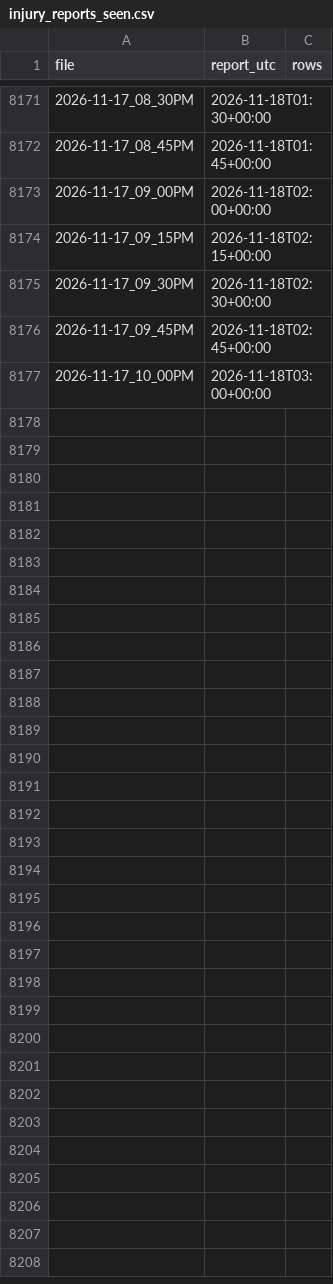
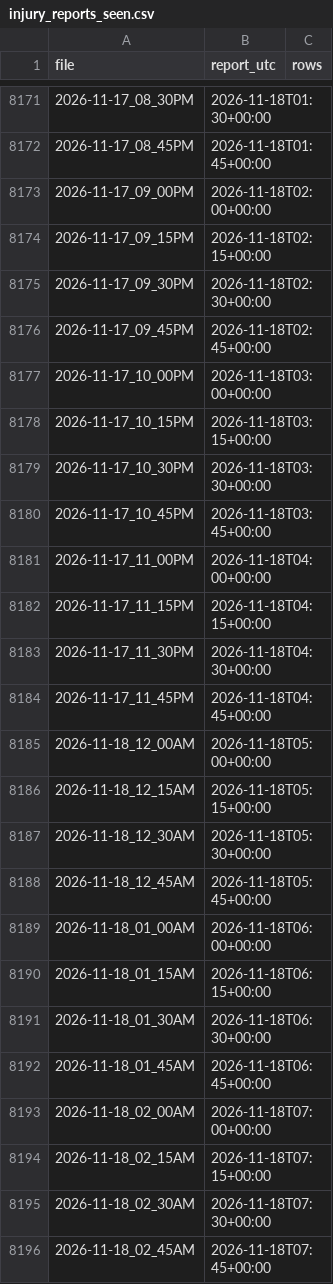
Before and after one commit to ryan7zoom/nba-props, a CSV file: data/injury_reports_seen.csv, drawn as a sheet; only a part is shown, gaps mark what is left out; the diff covers the shown part only.

```diff
--- a/data/injury_reports_seen.csv
+++ b/data/injury_reports_seen.csv
@@ -8177 +8177,20 @@ file,report_utc,rows
 2026-11-17_10_00PM,2026-11-18T03:00+00:00,
+2026-11-17_10_15PM,2026-11-18T03:15+00:00,
+2026-11-17_10_30PM,2026-11-18T03:30+00:00,
+2026-11-17_10_45PM,2026-11-18T03:45+00:00,
+2026-11-17_11_00PM,2026-11-18T04:00+00:00,
+2026-11-17_11_15PM,2026-11-18T04:15+00:00,
+2026-11-17_11_30PM,2026-11-18T04:30+00:00,
+2026-11-17_11_45PM,2026-11-18T04:45+00:00,
+2026-11-18_12_00AM,2026-11-18T05:00+00:00,
+2026-11-18_12_15AM,2026-11-18T05:15+00:00,
+2026-11-18_12_30AM,2026-11-18T05:30+00:00,
+2026-11-18_12_45AM,2026-11-18T05:45+00:00,
+2026-11-18_01_00AM,2026-11-18T06:00+00:00,
+2026-11-18_01_15AM,2026-11-18T06:15+00:00,
+2026-11-18_01_30AM,2026-11-18T06:30+00:00,
+2026-11-18_01_45AM,2026-11-18T06:45+00:00,
+2026-11-18_02_00AM,2026-11-18T07:00+00:00,
+2026-11-18_02_15AM,2026-11-18T07:15+00:00,
+2026-11-18_02_30AM,2026-11-18T07:30+00:00,
+2026-11-18_02_45AM,2026-11-18T07:45+00:00,
```
Also changed, not shown: 35 added rows elsewhere in this file, data/defense_effects.csv, data/injuries_latest.csv, 28 other files.
